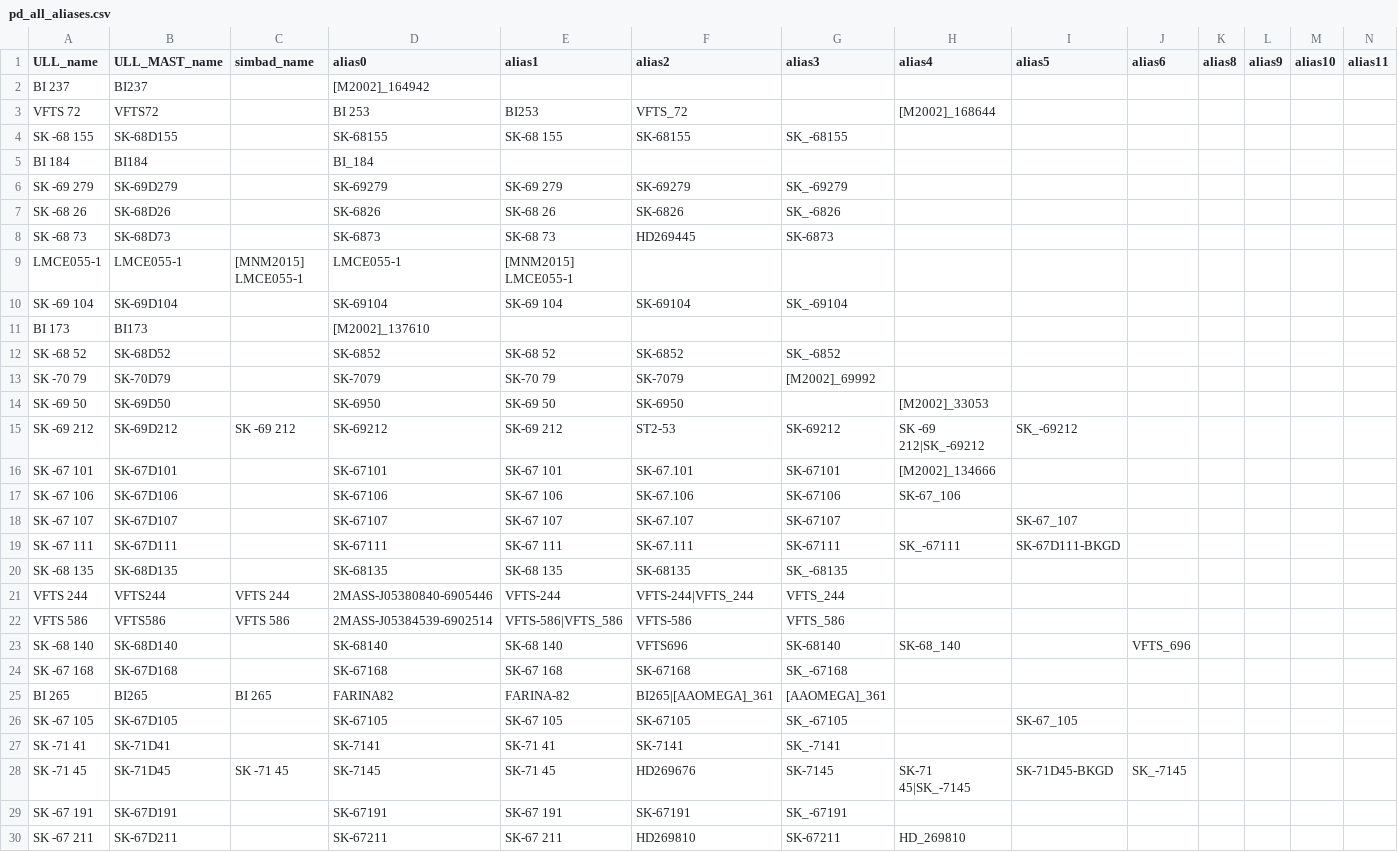
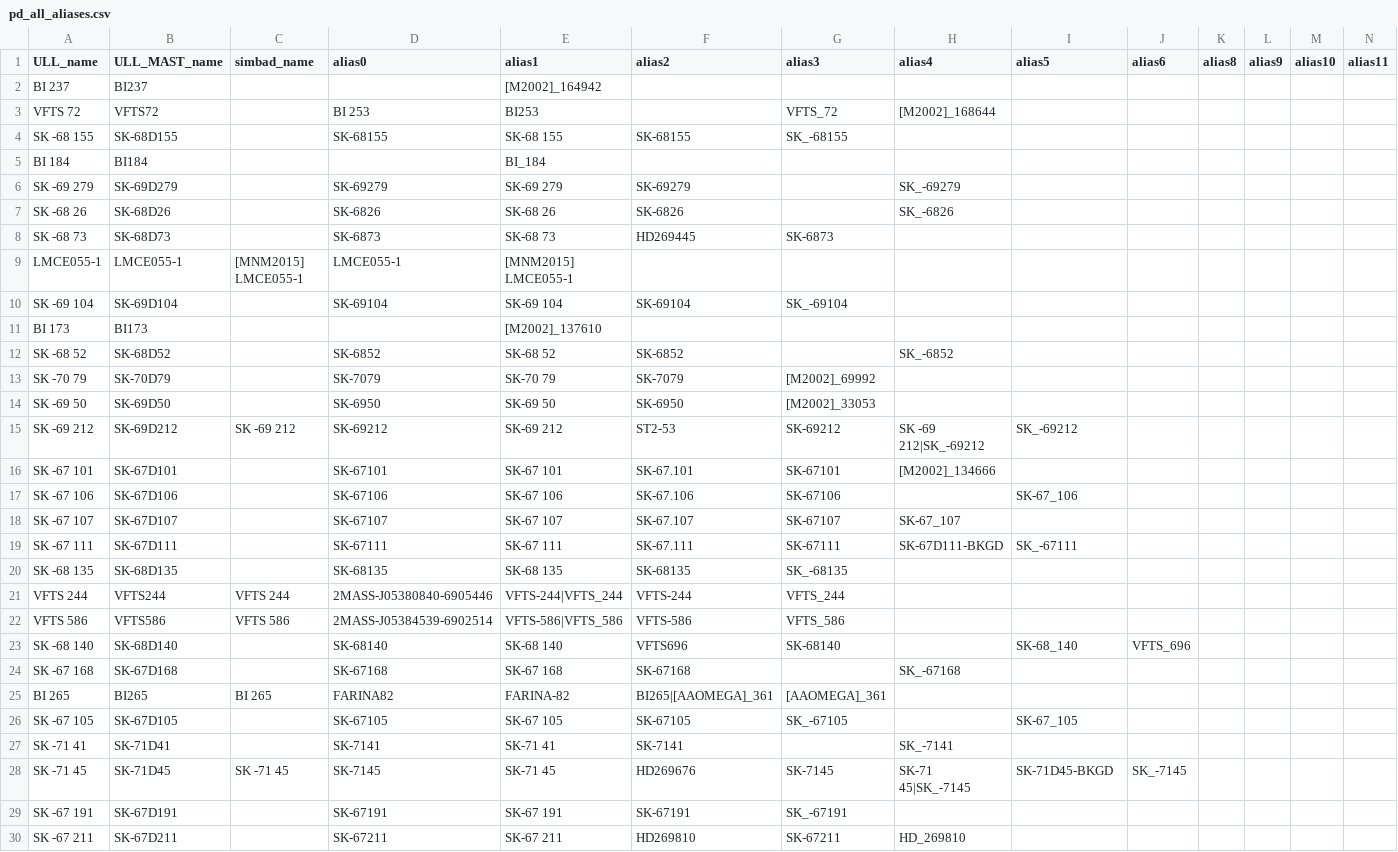
Before and after one commit to spacetelescope/ullyses-utils, a CSV file: utils/data/target_metadata/pd_all_aliases.csv, drawn as a sheet; only a part is shown; the diff covers the shown part only.

```diff
--- a/utils/data/target_metadata/pd_all_aliases.csv
+++ b/utils/data/target_metadata/pd_all_aliases.csv
@@ -1,8 +1,8 @@
 ULL_name,ULL_MAST_name,simbad_name,alias0,alias1,alias2,alias3,alias4,alias5,alias6,alias8,alias9,alias10,alias11
-BI 237,BI237,,[M2002]_164942,,,,,,,,,,
-VFTS 72,VFTS72,,BI 253,BI253,VFTS_72,,[M2002]_168644,,,,,,
+BI 237,BI237,,,[M2002]_164942,,,,,,,,,
+VFTS 72,VFTS72,,BI 253,BI253,,VFTS_72,[M2002]_168644,,,,,,
 SK -68 155,SK-68D155,,SK-68155,SK-68 155,SK-68155,SK_-68155,,,,,,,
-BI 184,BI184,,BI_184,,,,,,,,,,
-SK -69 279,SK-69D279,,SK-69279,SK-69 279,SK-69279,SK_-69279,,,,,,,
-SK -68 26,SK-68D26,,SK-6826,SK-68 26,SK-6826,SK_-6826,,,,,,,
+BI 184,BI184,,,BI_184,,,,,,,,,
+SK -69 279,SK-69D279,,SK-69279,SK-69 279,SK-69279,,SK_-69279,,,,,,
+SK -68 26,SK-68D26,,SK-6826,SK-68 26,SK-6826,,SK_-6826,,,,,,
 SK -68 73,SK-68D73,,SK-6873,SK-68 73,HD269445,SK-6873,,,,,,,
@@ -10,19 +10,19 @@ LMCE055-1,LMCE055-1,[MNM2015] LMCE055-1,LMCE055-1,[MNM2015] LMCE055-1,,,,,,,,,
 SK -69 104,SK-69D104,,SK-69104,SK-69 104,SK-69104,SK_-69104,,,,,,,
-BI 173,BI173,,[M2002]_137610,,,,,,,,,,
-SK -68 52,SK-68D52,,SK-6852,SK-68 52,SK-6852,SK_-6852,,,,,,,
+BI 173,BI173,,,[M2002]_137610,,,,,,,,,
+SK -68 52,SK-68D52,,SK-6852,SK-68 52,SK-6852,,SK_-6852,,,,,,
 SK -70 79,SK-70D79,,SK-7079,SK-70 79,SK-7079,[M2002]_69992,,,,,,,
-SK -69 50,SK-69D50,,SK-6950,SK-69 50,SK-6950,,[M2002]_33053,,,,,,
+SK -69 50,SK-69D50,,SK-6950,SK-69 50,SK-6950,[M2002]_33053,,,,,,,
 SK -69 212,SK-69D212,SK -69 212,SK-69212,SK-69 212,ST2-53,SK-69212,SK -69 212|SK_-69212,SK_-69212,,,,,
 SK -67 101,SK-67D101,,SK-67101,SK-67 101,SK-67.101,SK-67101,[M2002]_134666,,,,,,
-SK -67 106,SK-67D106,,SK-67106,SK-67 106,SK-67.106,SK-67106,SK-67_106,,,,,,
-SK -67 107,SK-67D107,,SK-67107,SK-67 107,SK-67.107,SK-67107,,SK-67_107,,,,,
-SK -67 111,SK-67D111,,SK-67111,SK-67 111,SK-67.111,SK-67111,SK_-67111,SK-67D111-BKGD,,,,,
+SK -67 106,SK-67D106,,SK-67106,SK-67 106,SK-67.106,SK-67106,,SK-67_106,,,,,
+SK -67 107,SK-67D107,,SK-67107,SK-67 107,SK-67.107,SK-67107,SK-67_107,,,,,,
+SK -67 111,SK-67D111,,SK-67111,SK-67 111,SK-67.111,SK-67111,SK-67D111-BKGD,SK_-67111,,,,,
 SK -68 135,SK-68D135,,SK-68135,SK-68 135,SK-68135,SK_-68135,,,,,,,
-VFTS 244,VFTS244,VFTS 244,2MASS-J05380840-6905446,VFTS-244,VFTS-244|VFTS_244,VFTS_244,,,,,,,
+VFTS 244,VFTS244,VFTS 244,2MASS-J05380840-6905446,VFTS-244|VFTS_244,VFTS-244,VFTS_244,,,,,,,
 VFTS 586,VFTS586,VFTS 586,2MASS-J05384539-6902514,VFTS-586|VFTS_586,VFTS-586,VFTS_586,,,,,,,
-SK -68 140,SK-68D140,,SK-68140,SK-68 140,VFTS696,SK-68140,SK-68_140,,VFTS_696,,,,
-SK -67 168,SK-67D168,,SK-67168,SK-67 168,SK-67168,SK_-67168,,,,,,,
+SK -68 140,SK-68D140,,SK-68140,SK-68 140,VFTS696,SK-68140,,SK-68_140,VFTS_696,,,,
+SK -67 168,SK-67D168,,SK-67168,SK-67 168,SK-67168,,SK_-67168,,,,,,
 BI 265,BI265,BI 265,FARINA82,FARINA-82,BI265|[AAOMEGA]_361,[AAOMEGA]_361,,,,,,,
 SK -67 105,SK-67D105,,SK-67105,SK-67 105,SK-67105,SK_-67105,,SK-67_105,,,,,
-SK -71 41,SK-71D41,,SK-7141,SK-71 41,SK-7141,SK_-7141,,,,,,,
+SK -71 41,SK-71D41,,SK-7141,SK-71 41,SK-7141,,SK_-7141,,,,,,
 SK -71 45,SK-71D45,SK -71 45,SK-7145,SK-71 45,HD269676,SK-7145,SK-71 45|SK_-7145,SK-71D45-BKGD,SK_-7145,,,,
```
Also changed, not shown: 2 added rows, 1 removed row, 6 moved rows and 106 edited cells elsewhere in this file, utils/data/target_metadata/julia_alias_file.csv, 1 other file.
